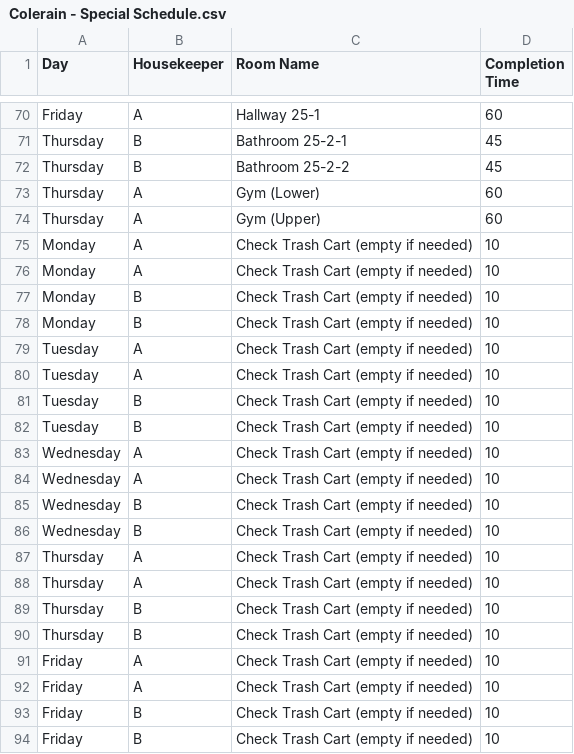
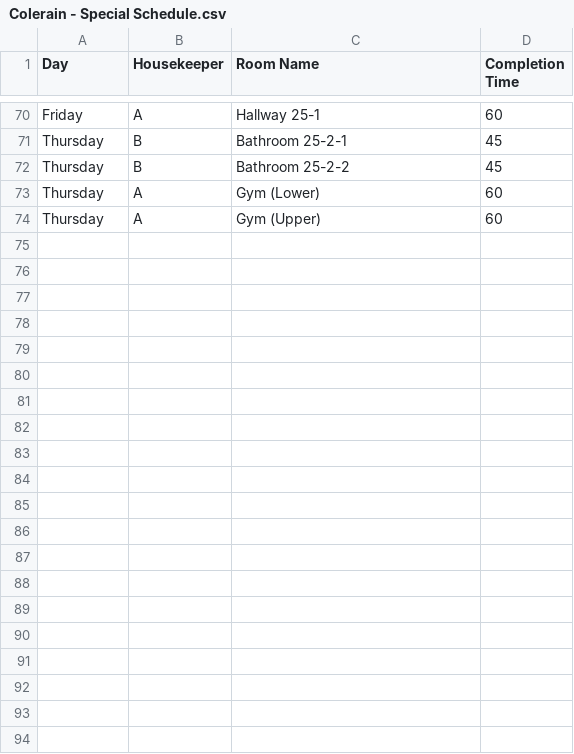
Before and after one commit to nothinghysterical/repository, a CSV file: Colerain - Special Schedule.csv, drawn as a sheet; only a part is shown, gaps mark what is left out.

Commit message:
Update Colerain - Special Schedule.csv

```diff
--- a/Colerain - Special Schedule.csv
+++ b/Colerain - Special Schedule.csv
@@ -74,21 +74 @@ Thursday	A	Gym (Lower)	60
 Thursday	A	Gym (Upper)	60
-Monday	A	Check Trash Cart (empty if needed)	10
-Monday	A	Check Trash Cart (empty if needed)	10
-Monday	B	Check Trash Cart (empty if needed)	10
-Monday	B	Check Trash Cart (empty if needed)	10
-Tuesday	A	Check Trash Cart (empty if needed)	10
-Tuesday	A	Check Trash Cart (empty if needed)	10
-Tuesday	B	Check Trash Cart (empty if needed)	10
-Tuesday	B	Check Trash Cart (empty if needed)	10
-Wednesday	A	Check Trash Cart (empty if needed)	10
-Wednesday	A	Check Trash Cart (empty if needed)	10
-Wednesday	B	Check Trash Cart (empty if needed)	10
-Wednesday	B	Check Trash Cart (empty if needed)	10
-Thursday	A	Check Trash Cart (empty if needed)	10
-Thursday	A	Check Trash Cart (empty if needed)	10
-Thursday	B	Check Trash Cart (empty if needed)	10
-Thursday	B	Check Trash Cart (empty if needed)	10
-Friday	A	Check Trash Cart (empty if needed)	10
-Friday	A	Check Trash Cart (empty if needed)	10
-Friday	B	Check Trash Cart (empty if needed)	10
-Friday	B	Check Trash Cart (empty if needed)	10
```
